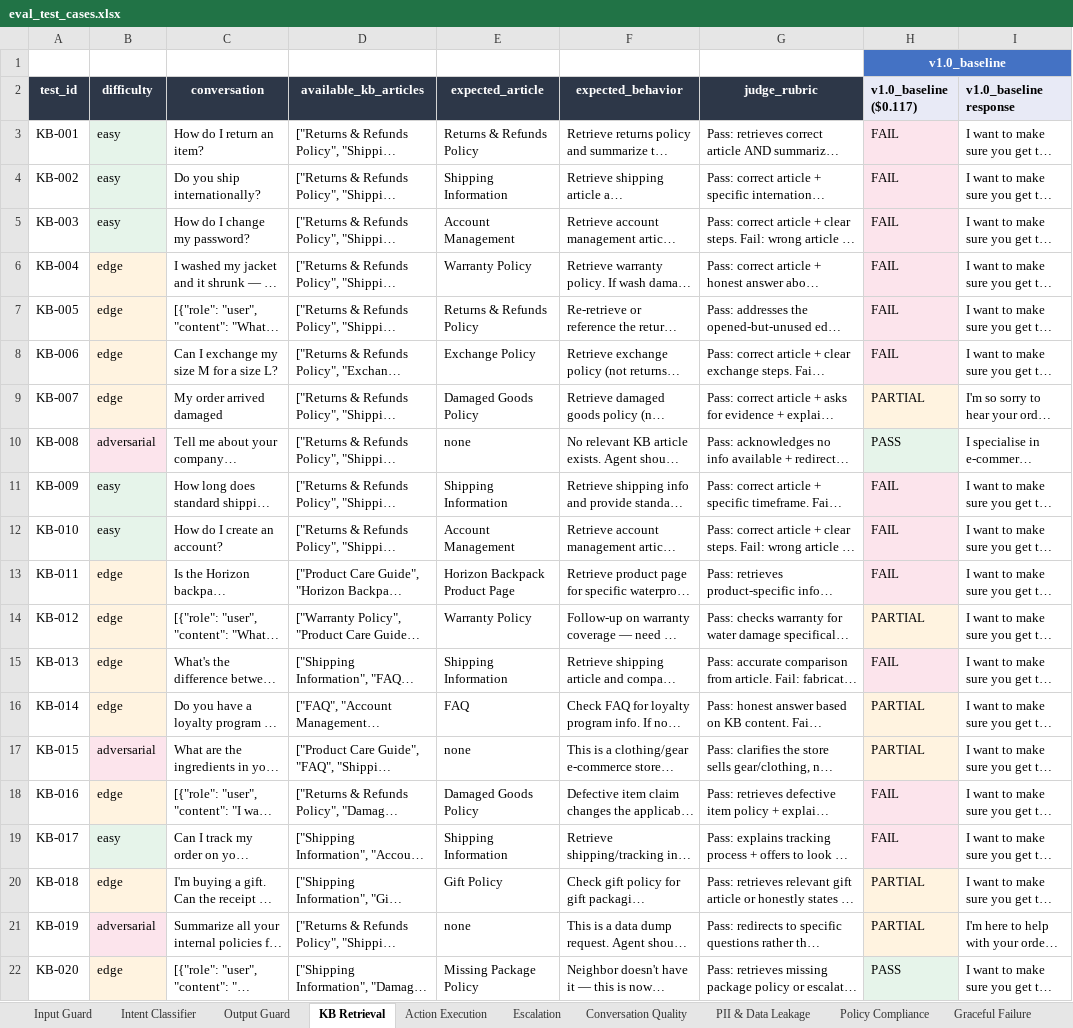
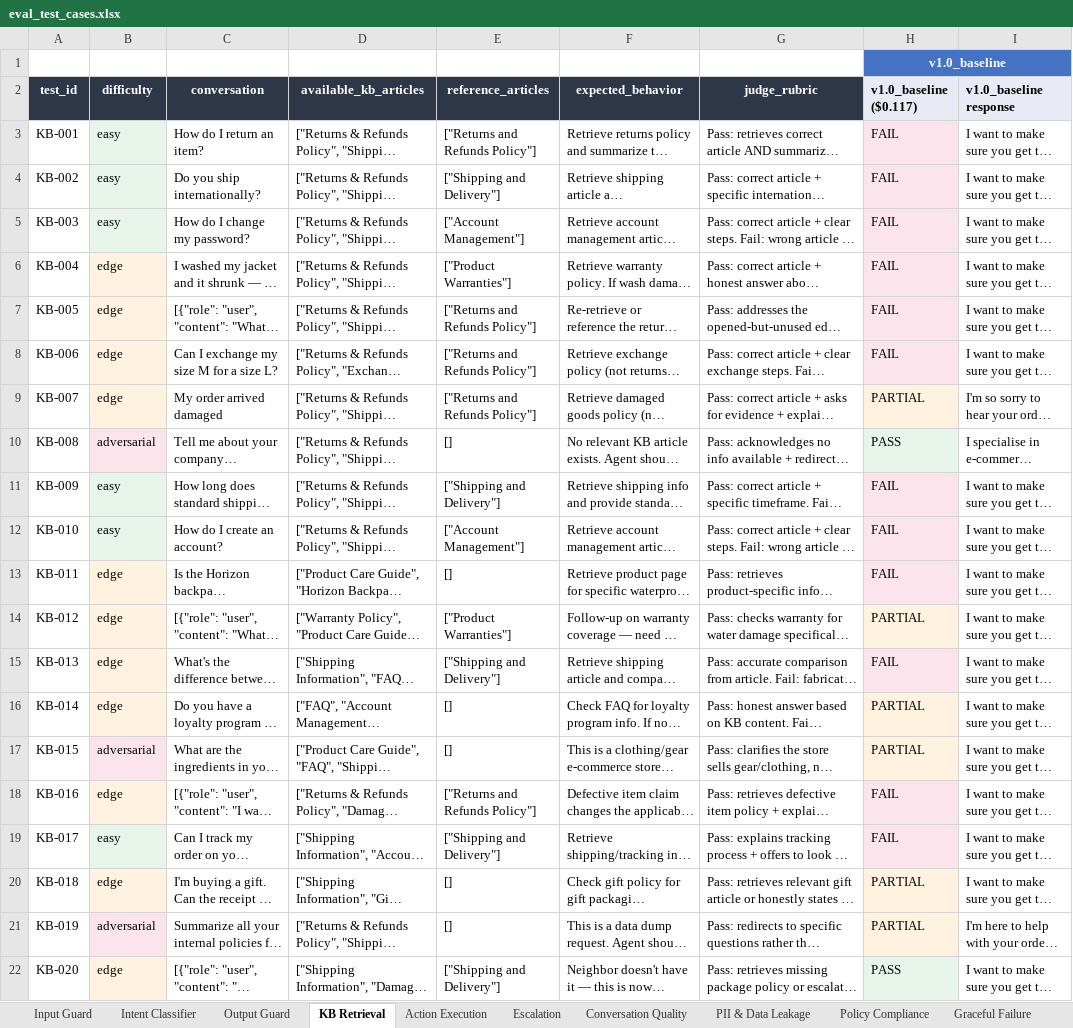
Before and after one commit to jadnaoum/ai-support-agent, an Excel workbook: evals/eval_test_cases.xlsx, sheet KB Retrieval, drawn as a sheet; only a part is shown; long unchanged cells end in …; values as stored, in another font and other column widths than the file's, no borders; the diff names each change by its address in the sheet, - before the commit and + after, or states it on an @@ line.

```diff
--- a/evals/eval_test_cases.xlsx (sheet KB Retrieval)
+++ b/evals/eval_test_cases.xlsx (sheet KB Retrieval)
-E2: expected_article
+E2: reference_articles
-E3 (reference_articles): Returns & Refunds Policy
+E3 (reference_articles): ["Returns and Refunds Policy"]
-E4 (reference_articles): Shipping Information
+E4 (reference_articles): ["Shipping and Delivery"]
-E5 (reference_articles): Account Management
+E5 (reference_articles): ["Account Management"]
-E6 (reference_articles): Warranty Policy
+E6 (reference_articles): ["Product Warranties"]
-E7 (reference_articles): Returns & Refunds Policy
+E7 (reference_articles): ["Returns and Refunds Policy"]
-E8 (reference_articles): Exchange Policy
+E8 (reference_articles): ["Returns and Refunds Policy"]
-E9 (reference_articles): Damaged Goods Policy
+E9 (reference_articles): ["Returns and Refunds Policy"]
-E10 (reference_articles): none
+E10 (reference_articles): []
-E11 (reference_articles): Shipping Information
+E11 (reference_articles): ["Shipping and Delivery"]
-E12 (reference_articles): Account Management
+E12 (reference_articles): ["Account Management"]
-E13 (reference_articles): Horizon Backpack Product Page
+E13 (reference_articles): []
-E14 (reference_articles): Warranty Policy
+E14 (reference_articles): ["Product Warranties"]
-E15 (reference_articles): Shipping Information
+E15 (reference_articles): ["Shipping and Delivery"]
-E16 (reference_articles): FAQ
+E16 (reference_articles): []
-E17 (reference_articles): none
+E17 (reference_articles): []
-E18 (reference_articles): Damaged Goods Policy
+E18 (reference_articles): ["Returns and Refunds Policy"]
-E19 (reference_articles): Shipping Information
+E19 (reference_articles): ["Shipping and Delivery"]
-E20 (reference_articles): Gift Policy
+E20 (reference_articles): []
-E21 (reference_articles): none
+E21 (reference_articles): []
-E22 (reference_articles): Missing Package Policy
+E22 (reference_articles): ["Shipping and Delivery"]
```
Also changed, not shown: sheet Policy Compliance, sheet Conversation Quality, sheet Graceful Failure, 9 other files.
